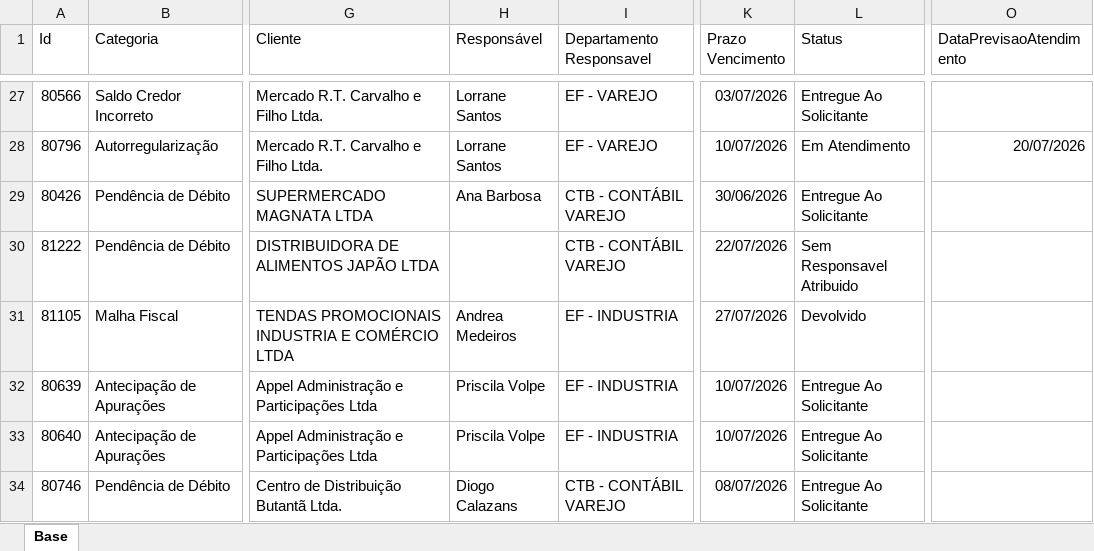
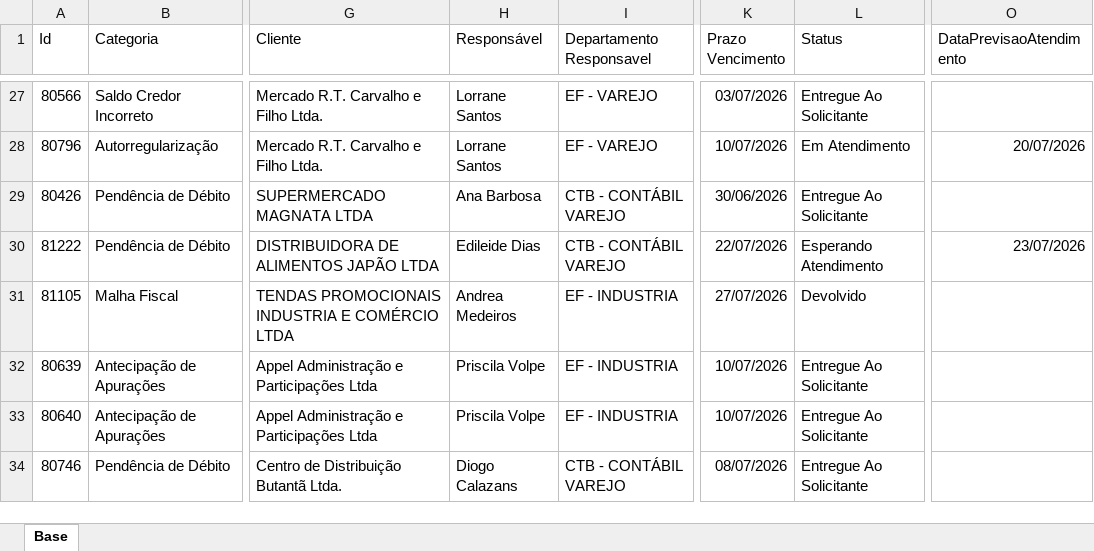
Before and after one commit to Controladoria-MG/Portal-dos-chamados, an Excel workbook: data/base.xlsx, sheet Base, drawn as a sheet; only a part is shown, gaps mark what is left out; values as stored, in another font and other column widths than the file's, no borders; table styles not drawn; the diff covers the shown part only; the diff names each change by its address in the sheet, - before the commit and + after, or states it on an @@ line.

Commit message:
data: atualização base chamados 22-07-26 1034

```diff
--- a/data/base.xlsx (sheet Base)
+++ b/data/base.xlsx (sheet Base)
-H30 (Responsável): (empty)
+H30 (Responsável): Edileide Dias
-L30 (Status): Sem Responsavel Atribuido
+L30 (Status): Esperando Atendimento
-O30 (DataPrevisaoAtendimento): (empty)
+O30 (DataPrevisaoAtendimento): 23/07/2026
```
Also changed, not shown: 2 added rows, 2 removed rows and 68 edited cells elsewhere in this sheet, 10 other files.
